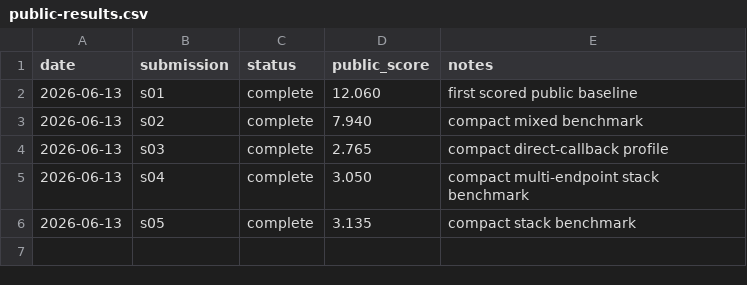
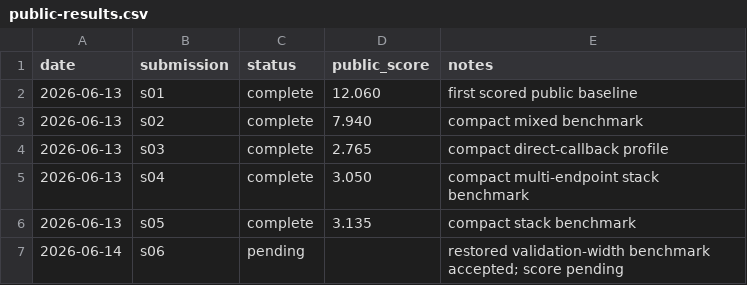
Before and after one commit to Beiciccc/security-eval-experiment-log, a CSV file: results/summary-tables/public-results.csv, drawn as a sheet; the diff names each change by its address in the sheet, - before the commit and + after, or states it on an @@ line.

Commit message:
Add pending s06 record

```diff
--- a/results/summary-tables/public-results.csv
+++ b/results/summary-tables/public-results.csv
+row 7: 2026-06-14 | s06 | pending |  | restored validation-width benchmark accepted; score pending
```
Also changed, not shown: 4 other files.
